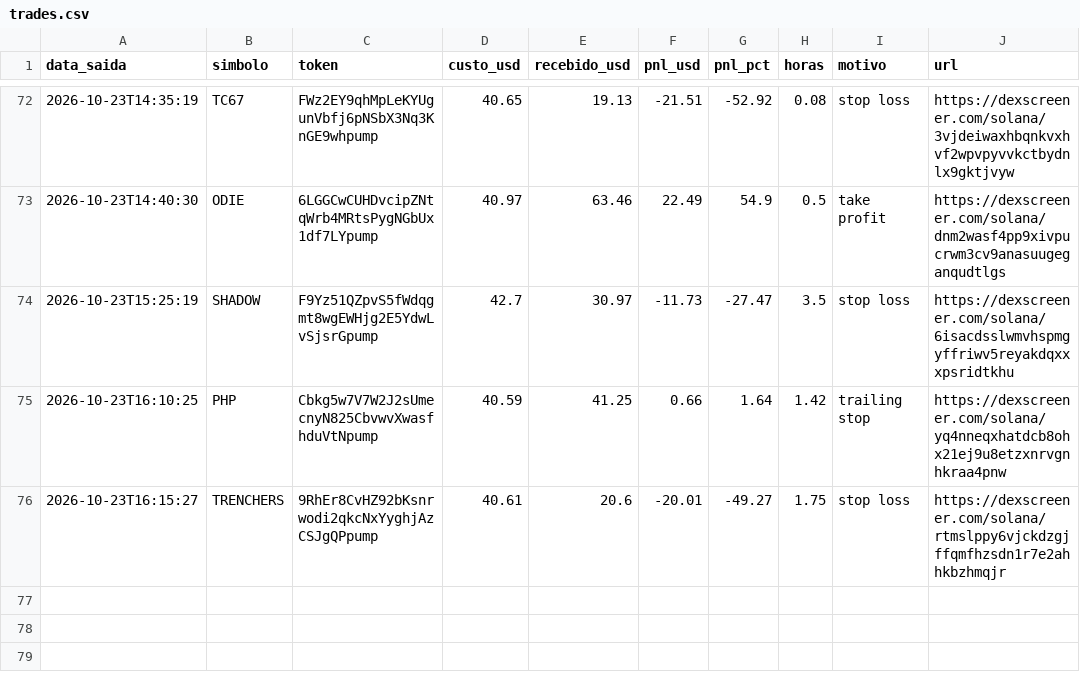
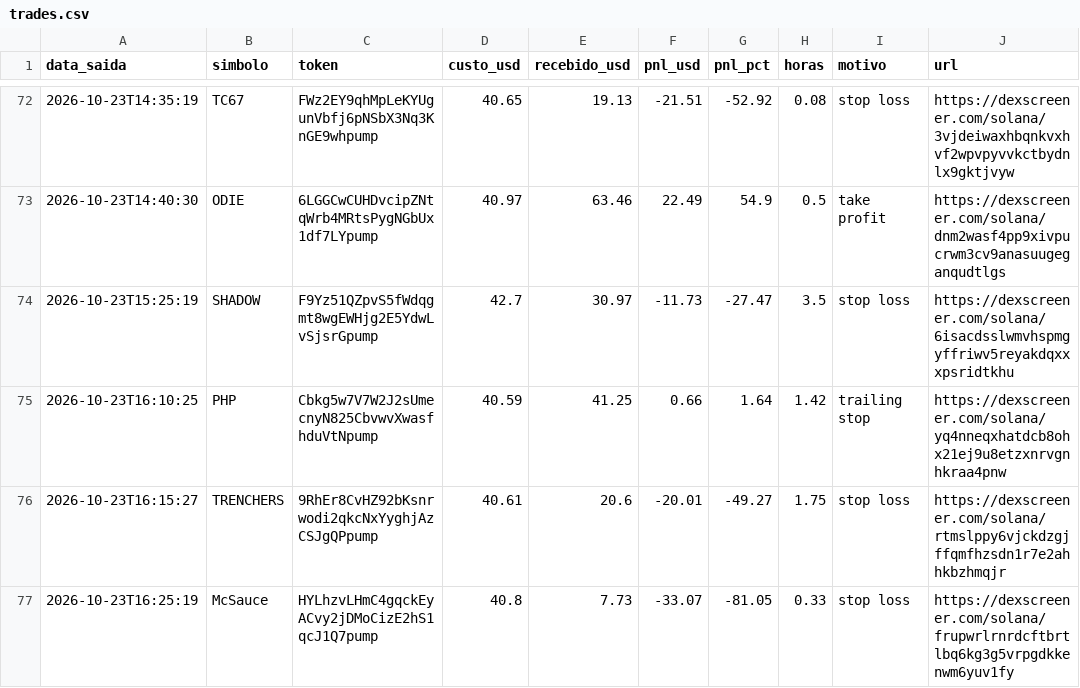
Before and after one commit to Herlms/bot-memecoins, a CSV file: trades.csv, drawn as a sheet; only a part is shown, gaps mark what is left out; the diff names each change by its address in the sheet, - before the commit and + after, or states it on an @@ line.

```diff
--- a/trades.csv
+++ b/trades.csv
+row 77: 2026-10-23T16:25:19 | McSauce | HYLhzvLHmC4gqckEyACvy2jDMoCizE2hS1qcJ1Q7pump | 40.8 | 7.73 | -33.07 | -81.05 | 0.33 | stop loss | https://dexscreener.com/solana/frupwrlrnrdcftbrtlbq6kg3g5vrpgdkkenwm6yuv1fy
```
Also changed, not shown: 3 other files.
